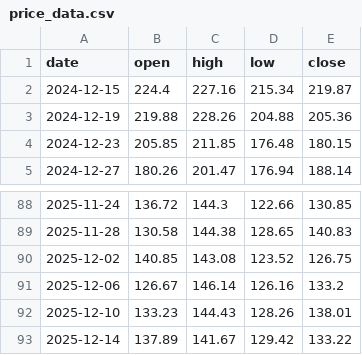
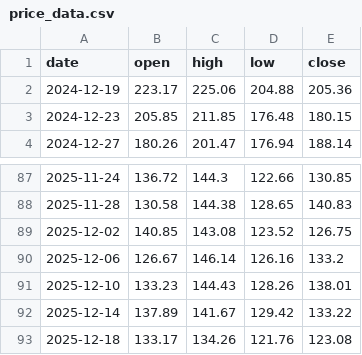
Before and after one commit to brisklm/basic-coin-prediction-node, a CSV file: data/price_data.csv, drawn as a sheet; only a part is shown, gaps mark what is left out.

```diff
--- a/data/price_data.csv
+++ b/data/price_data.csv
@@ -1,4 +1,3 @@
 date,open,high,low,close
-2024-12-15,224.4,227.16,215.34,219.87
-2024-12-19,219.88,228.26,204.88,205.36
+2024-12-19,223.17,225.06,204.88,205.36
 2024-12-23,205.85,211.85,176.48,180.15
@@ -93 +92,2 @@ date,open,high,low,close
 2025-12-14,137.89,141.67,129.42,133.22
+2025-12-18,133.17,134.26,121.76,123.08
```
